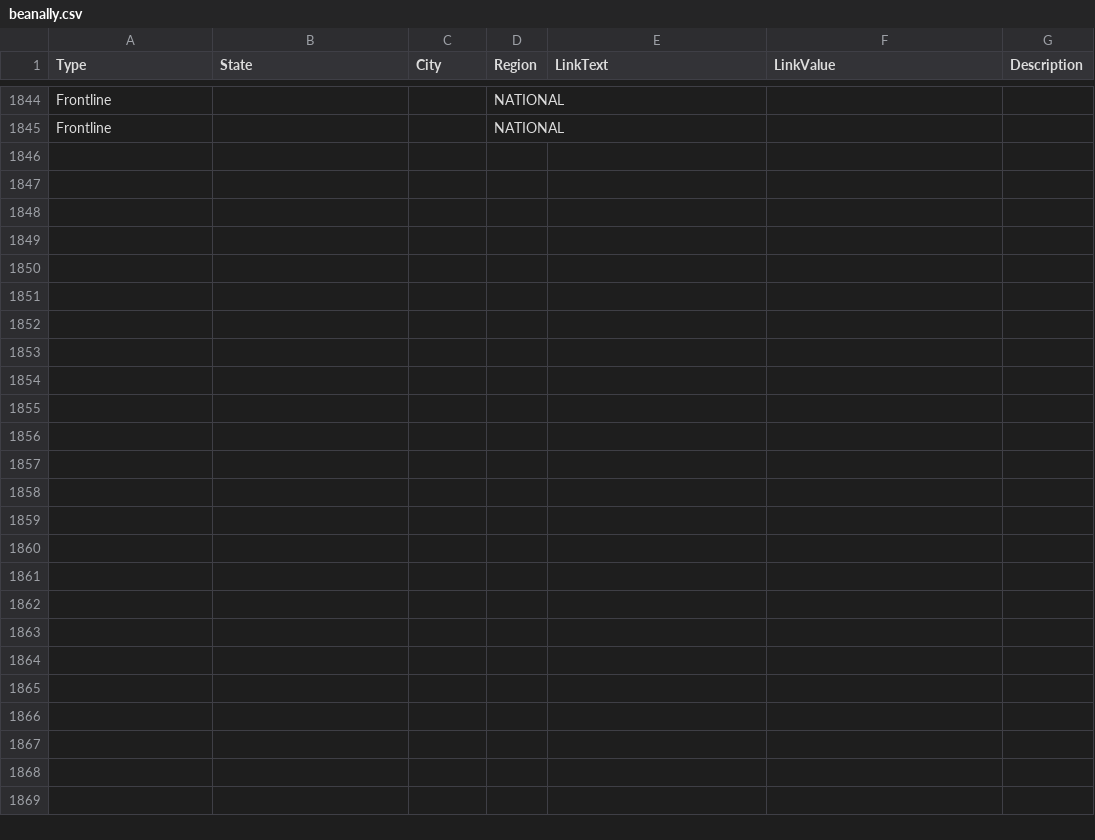
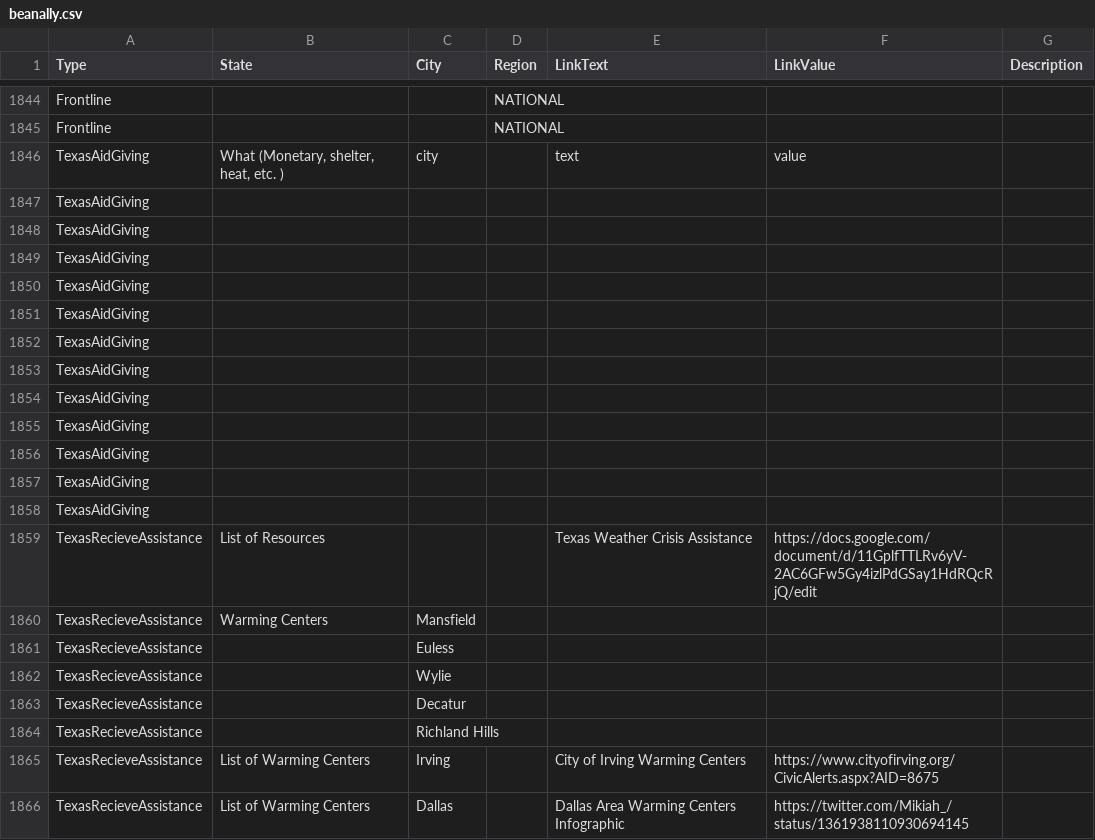
Before and after one commit to duallain/beanally, a CSV file: beanally.csv, drawn as a sheet; only a part is shown, gaps mark what is left out; the diff names each change by its address in the sheet, - before the commit and + after, or states it on an @@ line.

```diff
--- a/beanally.csv
+++ b/beanally.csv
+row 1846: TexasAidGiving | What (Monetary, shelter, heat, etc. ) | city |  | text | value
+row 1847: TexasAidGiving
+row 1848: TexasAidGiving
+row 1849: TexasAidGiving
+row 1850: TexasAidGiving
+row 1851: TexasAidGiving
+row 1852: TexasAidGiving
+row 1853: TexasAidGiving
+row 1854: TexasAidGiving
+row 1855: TexasAidGiving
+row 1856: TexasAidGiving
+row 1857: TexasAidGiving
+row 1858: TexasAidGiving
+row 1859: TexasRecieveAssistance | List of Resources |  |  | Texas Weather Crisis Assistance | https://docs.google.com/document/d/11GplfTTLRv6yV-2AC6GFw5Gy4izlPdGSay1HdRQcRjQ/edit
+row 1860: TexasRecieveAssistance | Warming Centers | Mansfield
+row 1861: TexasRecieveAssistance |  | Euless
+row 1862: TexasRecieveAssistance |  | Wylie
+row 1863: TexasRecieveAssistance |  | Decatur
+row 1864: TexasRecieveAssistance |  | Richland Hills
+row 1865: TexasRecieveAssistance | List of Warming Centers | Irving |  | City of Irving Warming Centers | https://www.cityofirving.org/CivicAlerts.aspx?AID=8675
+row 1866: TexasRecieveAssistance | List of Warming Centers | Dallas |  | Dallas Area Warming Centers Infographic | https://twitter.com/Mikiah_/status/1361938110930694145
```
